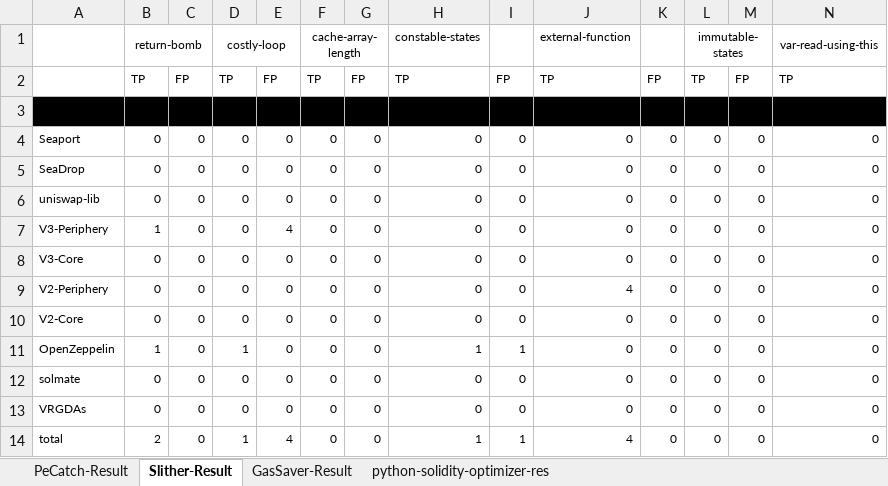
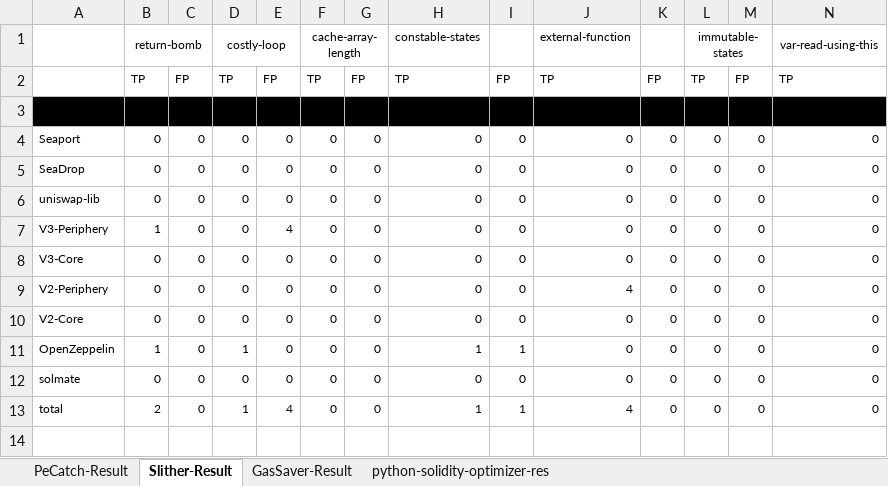
Before and after one commit to PeCatch-Artifact/PeCatch-Artifact, an Excel workbook: results/results.xlsx, sheet Slither-Result, drawn as a sheet; only a part is shown; values as stored, in another font and other column widths than the file's, no borders; rows hold the shown columns only; the diff names each change by its address in the sheet, - before the commit and + after, or states it on an @@ line.

Commit message:
remove VRGDAs

```diff
--- a/results/results.xlsx (sheet Slither-Result)
+++ b/results/results.xlsx (sheet Slither-Result)
-row 13: VRGDAs | 0 | 0 | 0 | 0 | 0 | 0 | 0 | 0 | 0 | 0 | 0 | 0 | 0
```
Also changed, not shown: sheet PeCatch-Result, sheet GasSaver-Result, sheet python-solidity-optimizer-res, 3 other files.
